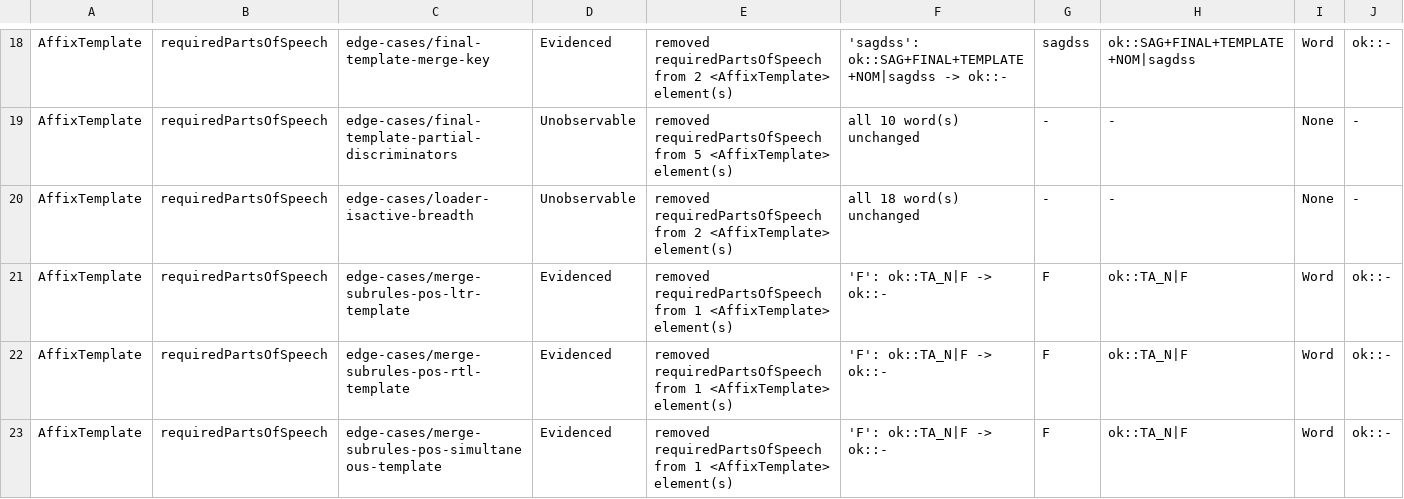
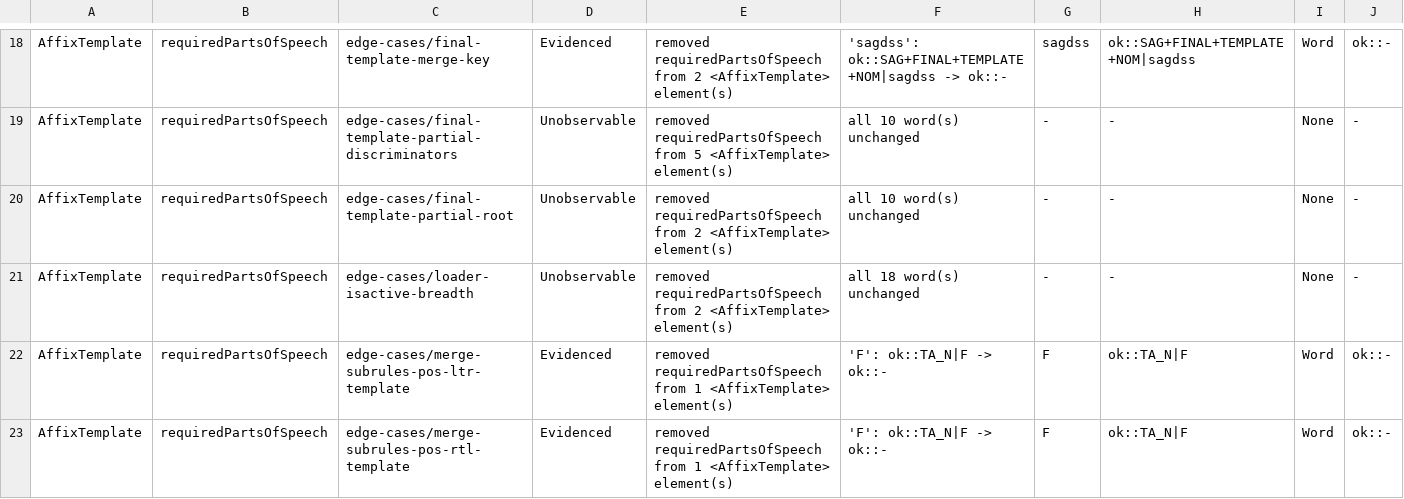
Before and after one commit to sillsdev/machine, a TSV file: conformance/interface-witness.tsv, drawn as a sheet; only a part is shown, gaps mark what is left out; the shorter side is filled out with more unchanged rows; the diff covers the shown part only; the diff names each change by its address in the sheet, - before the commit and + after, or states it on an @@ line.

```diff
--- a/conformance/interface-witness.tsv
+++ b/conformance/interface-witness.tsv
+row 20: AffixTemplate | requiredPartsOfSpeech | edge-cases/final-template-partial-root | Unobservable | removed requiredPartsOfSpeech from 2 <AffixTemplate> element(s) | all 10 word(s) unchanged | - | - | None | -
```
Also changed, not shown: 8 added rows elsewhere in this file, conformance/construct-claim-corroboration.tsv, conformance/grammar-coverage-ledger.tsv, 21 other files.
